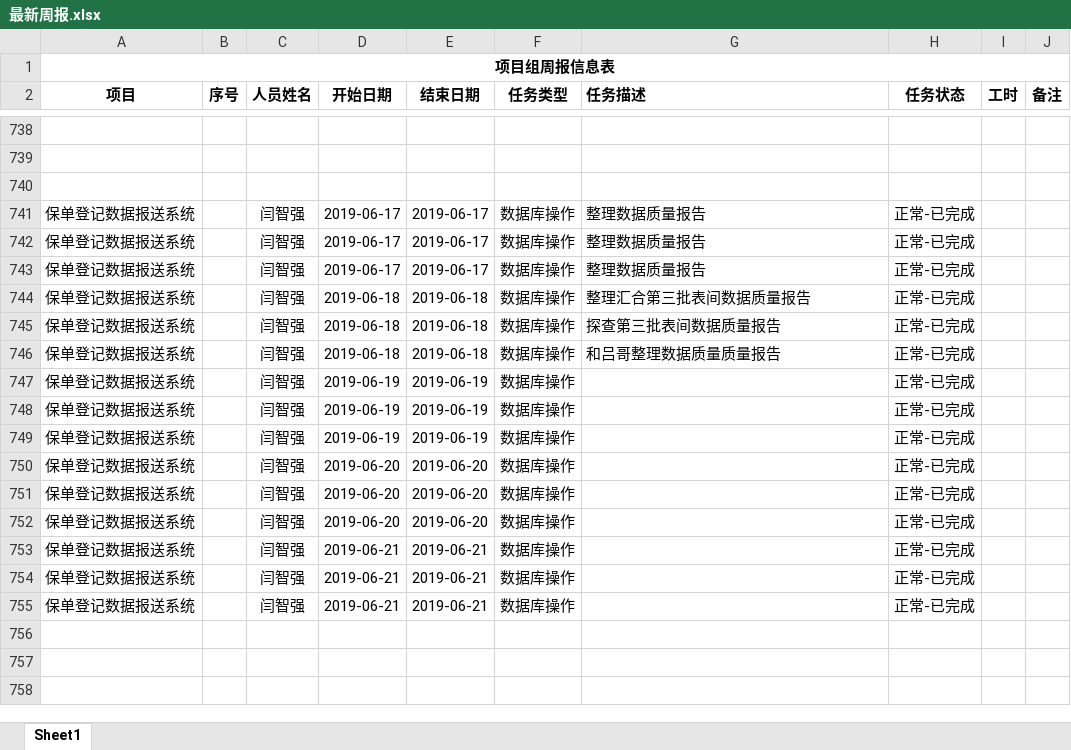
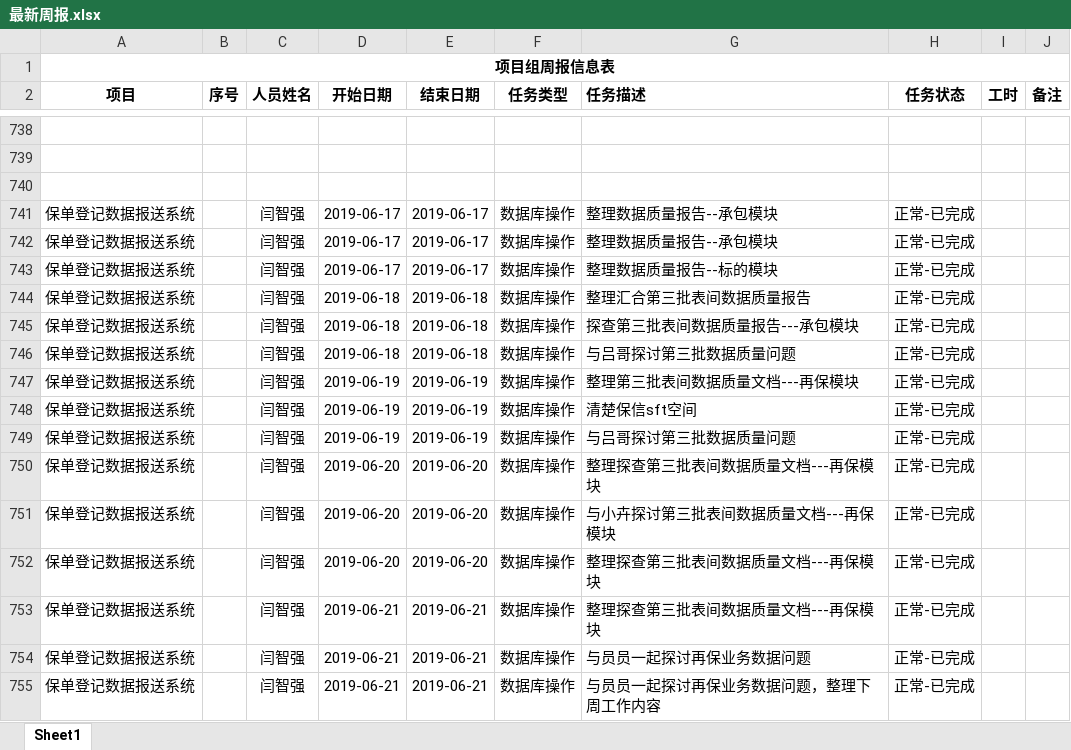
Before and after one commit to MickeyYQ/WorkDocunment, an Excel workbook: 最新周报.xlsx, sheet Sheet1, drawn as a sheet; only a part is shown, gaps mark what is left out; values as stored, in another font and other column widths than the file's, no borders; the diff names each change by its address in the sheet, - before the commit and + after, or states it on an @@ line.

Commit message:
6.23

```diff
--- a/最新周报.xlsx (sheet Sheet1)
+++ b/最新周报.xlsx (sheet Sheet1)
-G741:G742 (任务描述): 整理数据质量报告
+G741:G742 (任务描述): 整理数据质量报告--承包模块
-G743 (任务描述): 整理数据质量报告
+G743 (任务描述): 整理数据质量报告--标的模块
-G745 (任务描述): 探查第三批表间数据质量报告
+G745 (任务描述): 探查第三批表间数据质量报告---承包模块
-G746 (任务描述): 和吕哥整理数据质量质量报告
+G746 (任务描述): 与吕哥探讨第三批数据质量问题
-G747 (任务描述): (empty)
+G747 (任务描述): 整理第三批表间数据质量文档---再保模块
-G748 (任务描述): (empty)
+G748 (任务描述): 清楚保信sft空间
-G749 (任务描述): (empty)
+G749 (任务描述): 与吕哥探讨第三批数据质量问题
-G750 (任务描述): (empty)
+G750 (任务描述): 整理探查第三批表间数据质量文档---再保模块
-G751 (任务描述): (empty)
+G751 (任务描述): 与小卉探讨第三批表间数据质量文档---再保模块
-G752:G753 (任务描述): (empty)
+G752:G753 (任务描述): 整理探查第三批表间数据质量文档---再保模块
-G754 (任务描述): (empty)
+G754 (任务描述): 与员员一起探讨再保业务数据问题
-G755 (任务描述): (empty)
+G755 (任务描述): 与员员一起探讨再保业务数据问题，整理下周工作内容
```
